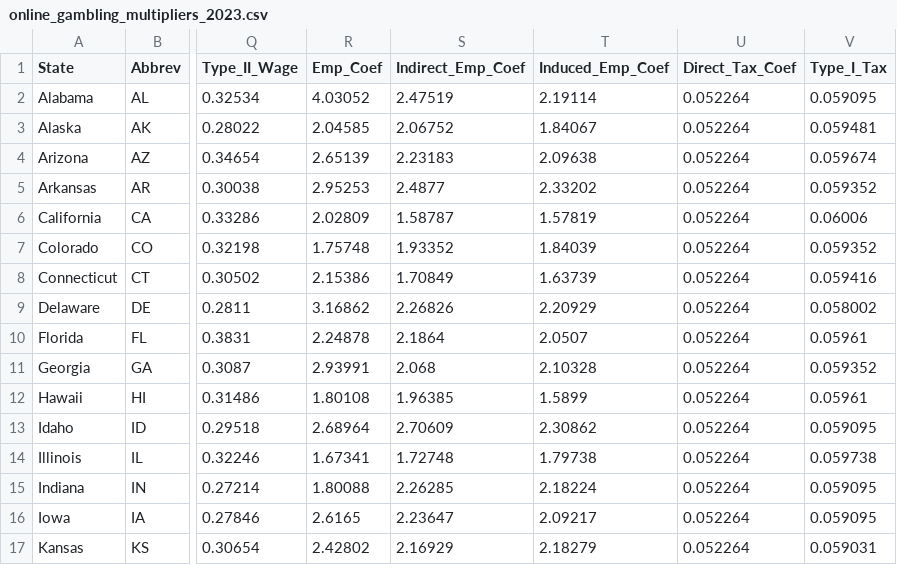
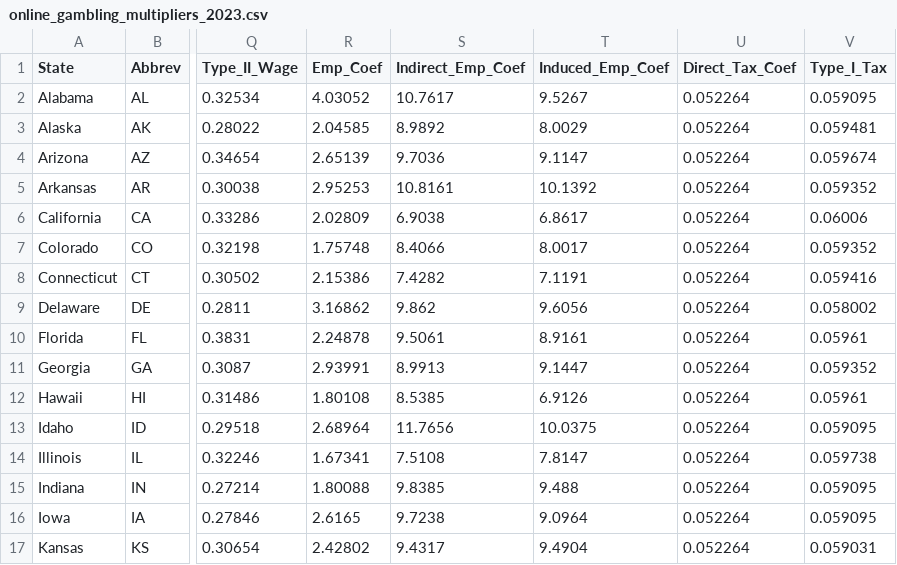
Before and after one commit to kphilander/casino-economic-impact, a CSV file: online_gambling_multipliers_2023.csv, drawn as a sheet; only a part is shown, gaps mark what is left out; the diff covers the shown part only; the diff names each change by its address in the sheet, - before the commit and + after, or states it on an @@ line.

Commit message:
fix model employment compensation and tax integrity

```diff
--- a/online_gambling_multipliers_2023.csv
+++ b/online_gambling_multipliers_2023.csv
-S2 (Indirect_Emp_Coef): 2.47519
+S2 (Indirect_Emp_Coef): 10.7617
-T2 (Induced_Emp_Coef): 2.19114
+T2 (Induced_Emp_Coef): 9.5267
-S3 (Indirect_Emp_Coef): 2.06752
+S3 (Indirect_Emp_Coef): 8.9892
-T3 (Induced_Emp_Coef): 1.84067
+T3 (Induced_Emp_Coef): 8.0029
-S4 (Indirect_Emp_Coef): 2.23183
+S4 (Indirect_Emp_Coef): 9.7036
-T4 (Induced_Emp_Coef): 2.09638
+T4 (Induced_Emp_Coef): 9.1147
-S5 (Indirect_Emp_Coef): 2.4877
+S5 (Indirect_Emp_Coef): 10.8161
-T5 (Induced_Emp_Coef): 2.33202
+T5 (Induced_Emp_Coef): 10.1392
-S6 (Indirect_Emp_Coef): 1.58787
+S6 (Indirect_Emp_Coef): 6.9038
-T6 (Induced_Emp_Coef): 1.57819
+T6 (Induced_Emp_Coef): 6.8617
-S7 (Indirect_Emp_Coef): 1.93352
+S7 (Indirect_Emp_Coef): 8.4066
-T7 (Induced_Emp_Coef): 1.84039
+T7 (Induced_Emp_Coef): 8.0017
-S8 (Indirect_Emp_Coef): 1.70849
+S8 (Indirect_Emp_Coef): 7.4282
-T8 (Induced_Emp_Coef): 1.63739
+T8 (Induced_Emp_Coef): 7.1191
-S9 (Indirect_Emp_Coef): 2.26826
+S9 (Indirect_Emp_Coef): 9.862
-T9 (Induced_Emp_Coef): 2.20929
+T9 (Induced_Emp_Coef): 9.6056
-S10 (Indirect_Emp_Coef): 2.1864
+S10 (Indirect_Emp_Coef): 9.5061
-T10 (Induced_Emp_Coef): 2.0507
+T10 (Induced_Emp_Coef): 8.9161
-S11 (Indirect_Emp_Coef): 2.068
+S11 (Indirect_Emp_Coef): 8.9913
-T11 (Induced_Emp_Coef): 2.10328
+T11 (Induced_Emp_Coef): 9.1447
-S12 (Indirect_Emp_Coef): 1.96385
+S12 (Indirect_Emp_Coef): 8.5385
-T12 (Induced_Emp_Coef): 1.5899
+T12 (Induced_Emp_Coef): 6.9126
-S13 (Indirect_Emp_Coef): 2.70609
+S13 (Indirect_Emp_Coef): 11.7656
-T13 (Induced_Emp_Coef): 2.30862
+T13 (Induced_Emp_Coef): 10.0375
-S14 (Indirect_Emp_Coef): 1.72748
+S14 (Indirect_Emp_Coef): 7.5108
-T14 (Induced_Emp_Coef): 1.79738
+T14 (Induced_Emp_Coef): 7.8147
-S15 (Indirect_Emp_Coef): 2.26285
+S15 (Indirect_Emp_Coef): 9.8385
-T15 (Induced_Emp_Coef): 2.18224
+T15 (Induced_Emp_Coef): 9.488
-S16 (Indirect_Emp_Coef): 2.23647
+S16 (Indirect_Emp_Coef): 9.7238
-T16 (Induced_Emp_Coef): 2.09217
+T16 (Induced_Emp_Coef): 9.0964
-S17 (Indirect_Emp_Coef): 2.16929
+S17 (Indirect_Emp_Coef): 9.4317
-T17 (Induced_Emp_Coef): 2.18279
+T17 (Induced_Emp_Coef): 9.4904
```
Also changed, not shown: 68 edited cells elsewhere in this file, 33 other files.
